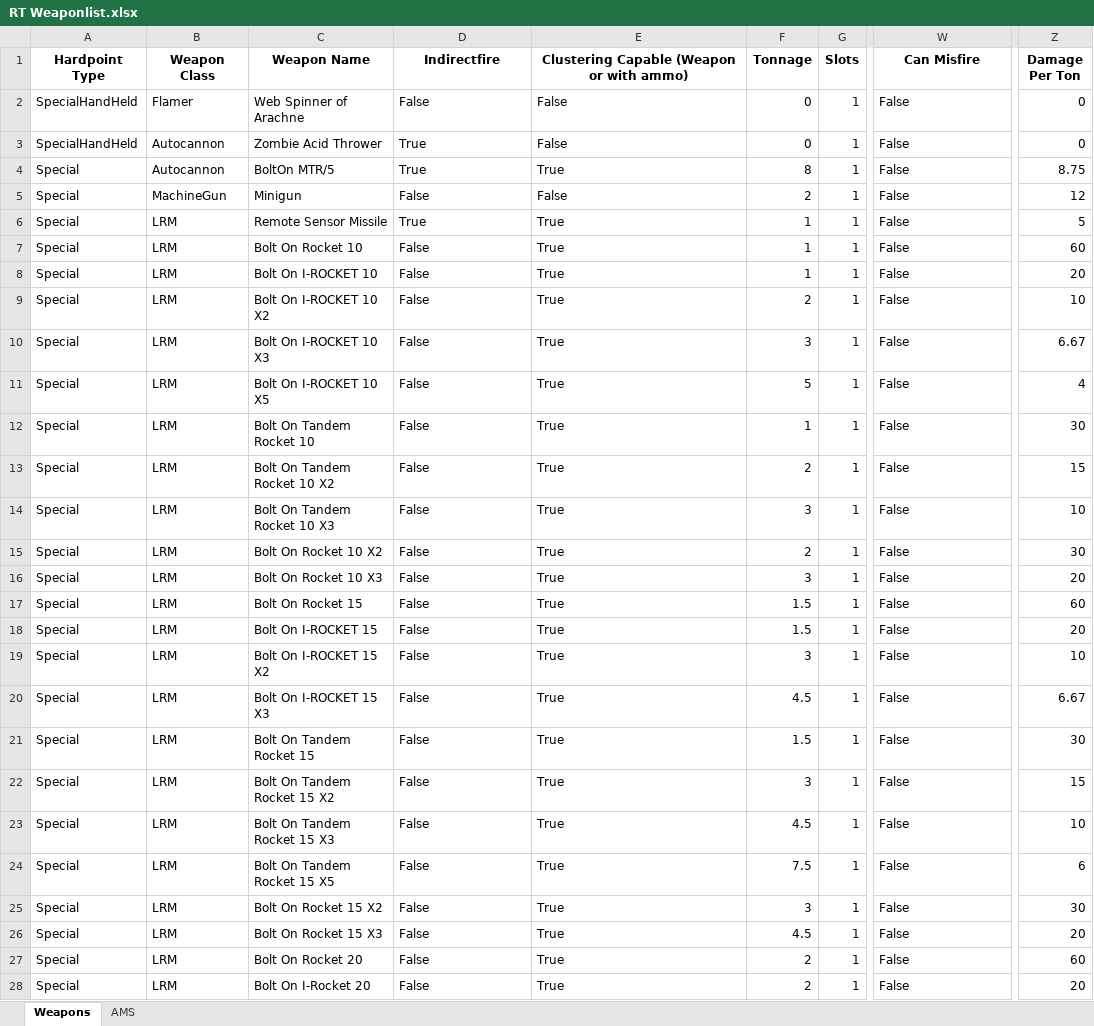
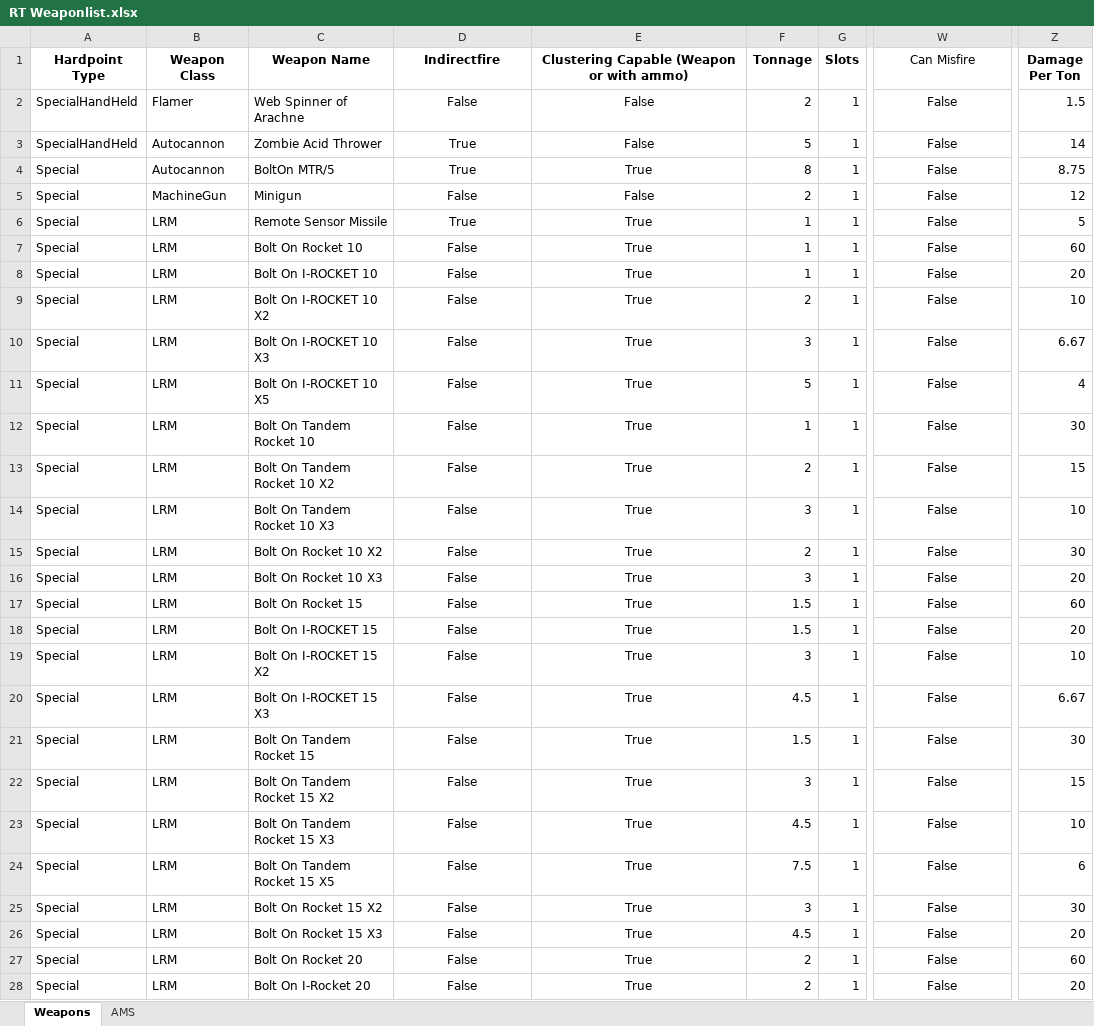
Before and after one commit to Procrastik/RT-Weapon-Scraper, an Excel workbook: RT Weaponlist.xlsx, sheet Weapons, drawn as a sheet; only a part is shown, gaps mark what is left out; values as stored, in another font and other column widths than the file's, no borders; conditional formats not drawn; the diff covers the shown part only; the diff names each change by its address in the sheet, - before the commit and + after, or states it on an @@ line.

```diff
--- a/RT Weaponlist.xlsx (sheet Weapons)
+++ b/RT Weaponlist.xlsx (sheet Weapons)
-W1 bold: on
+W1 bold: off
-D2:E28 alignment: left
+D2:E28 alignment: center
-F2 (Tonnage): 0
+F2 (Tonnage): 2
-W2:W28 alignment: left
+W2:W28 alignment: center
-Z2 (Damage Per Ton): 0
+Z2 (Damage Per Ton): 1.5
-F3 (Tonnage): 0
+F3 (Tonnage): 5
-Z3 (Damage Per Ton): 0
+Z3 (Damage Per Ton): 14
```
Also changed, not shown: 2 removed rows, 162 edited cells and cell formats elsewhere in this sheet, 8 other files.
